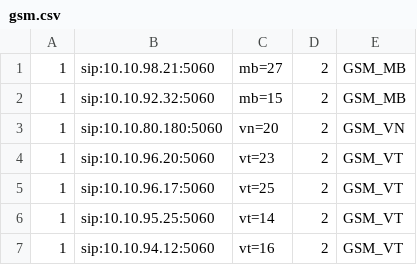
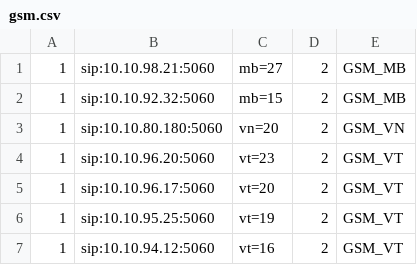
Before and after one commit to devops-itcs/CONFIG-CHANNEL-SIP-TC-9434, a CSV file: gsm.csv, drawn as a sheet.

Commit message:
Update gsm.csv

```diff
--- a/gsm.csv
+++ b/gsm.csv
@@ -4,4 +4,4 @@
 1,sip:10.10.96.20:5060,vt=23,2,GSM_VT
-1,sip:10.10.96.17:5060,vt=25,2,GSM_VT
-1,sip:10.10.95.25:5060,vt=14,2,GSM_VT
+1,sip:10.10.96.17:5060,vt=20,2,GSM_VT
+1,sip:10.10.95.25:5060,vt=19,2,GSM_VT
 1,sip:10.10.94.12:5060,vt=16,2,GSM_VT
```
